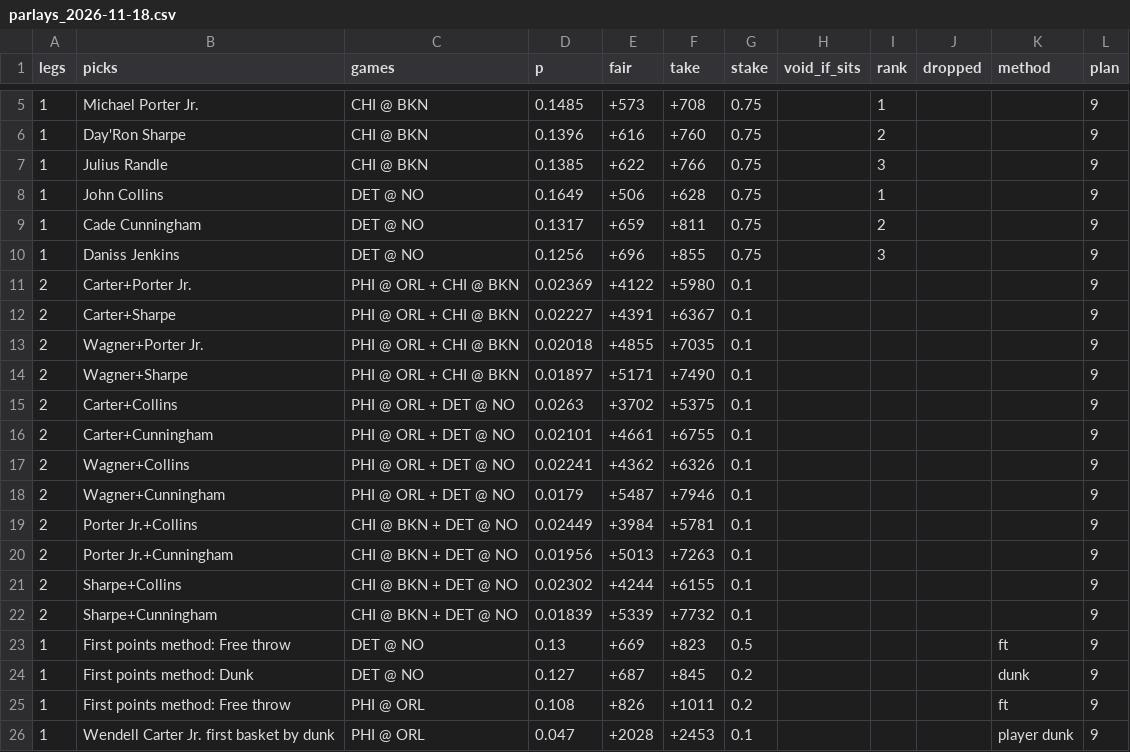
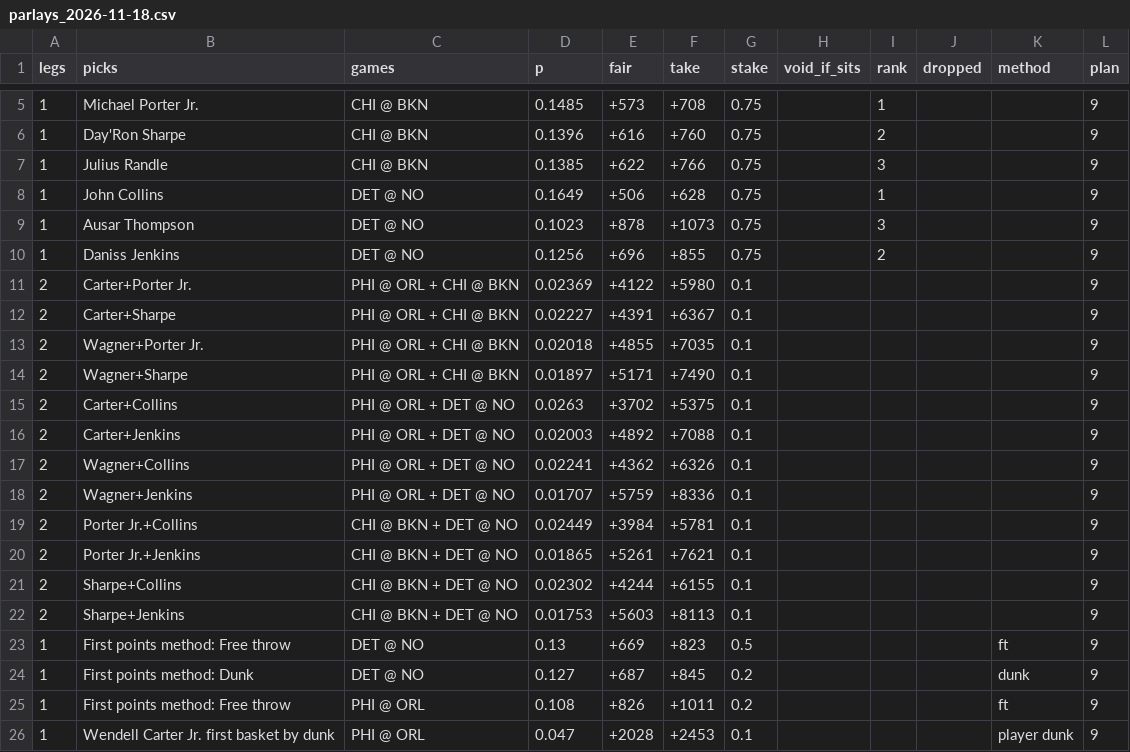
Before and after one commit to babybro652-cmd/Defined-Risk-Trading, a CSV file: analysis/nba/out/parlays_2026-11-18.csv, drawn as a sheet; only a part is shown, gaps mark what is left out.

```diff
--- a/analysis/nba/out/parlays_2026-11-18.csv
+++ b/analysis/nba/out/parlays_2026-11-18.csv
@@ -8,4 +8,4 @@ legs,picks,games,p,fair,take,stake,void_if_sits,rank,dropped,method,plan
 1,John Collins,DET @ NO,0.1649,+506,+628,0.75,,1,,,9
-1,Cade Cunningham,DET @ NO,0.1317,+659,+811,0.75,,2,,,9
-1,Daniss Jenkins,DET @ NO,0.1256,+696,+855,0.75,,3,,,9
+1,Ausar Thompson,DET @ NO,0.1023,+878,+1073,0.75,,3,,,9
+1,Daniss Jenkins,DET @ NO,0.1256,+696,+855,0.75,,2,,,9
 2,Carter+Porter Jr.,PHI @ ORL + CHI @ BKN,0.02369,+4122,+5980,0.1,,,,,9
@@ -15,9 +15,9 @@ legs,picks,games,p,fair,take,stake,void_if_sits,rank,dropped,method,plan
 2,Carter+Collins,PHI @ ORL + DET @ NO,0.0263,+3702,+5375,0.1,,,,,9
-2,Carter+Cunningham,PHI @ ORL + DET @ NO,0.02101,+4661,+6755,0.1,,,,,9
+2,Carter+Jenkins,PHI @ ORL + DET @ NO,0.02003,+4892,+7088,0.1,,,,,9
 2,Wagner+Collins,PHI @ ORL + DET @ NO,0.02241,+4362,+6326,0.1,,,,,9
-2,Wagner+Cunningham,PHI @ ORL + DET @ NO,0.0179,+5487,+7946,0.1,,,,,9
+2,Wagner+Jenkins,PHI @ ORL + DET @ NO,0.01707,+5759,+8336,0.1,,,,,9
 2,Porter Jr.+Collins,CHI @ BKN + DET @ NO,0.02449,+3984,+5781,0.1,,,,,9
-2,Porter Jr.+Cunningham,CHI @ BKN + DET @ NO,0.01956,+5013,+7263,0.1,,,,,9
+2,Porter Jr.+Jenkins,CHI @ BKN + DET @ NO,0.01865,+5261,+7621,0.1,,,,,9
 2,Sharpe+Collins,CHI @ BKN + DET @ NO,0.02302,+4244,+6155,0.1,,,,,9
-2,Sharpe+Cunningham,CHI @ BKN + DET @ NO,0.01839,+5339,+7732,0.1,,,,,9
+2,Sharpe+Jenkins,CHI @ BKN + DET @ NO,0.01753,+5603,+8113,0.1,,,,,9
 1,First points method: Free throw,DET @ NO,0.13,+669,+823,0.5,,,,ft,9
```
Also changed, not shown: analysis/nba/out/nba_tab.csv, 16 other files.
